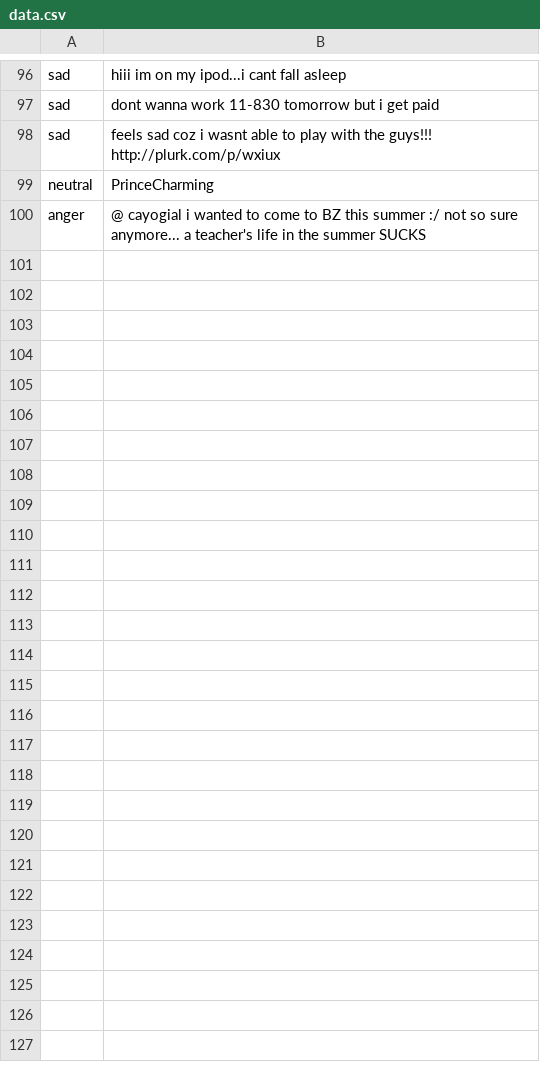
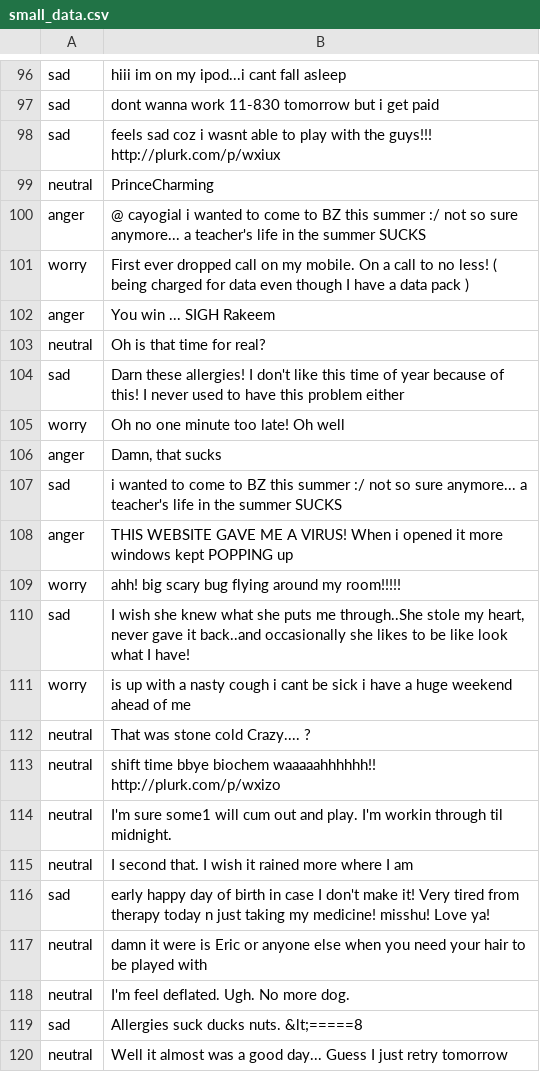
Before and after one commit to grumpypenny/sentiment-analysis-and-music-generation, a CSV file: Data/small_data.csv (was Data/data.csv), drawn as a sheet; only a part is shown, gaps mark what is left out; the diff covers the shown part only.

```diff
--- a/Data/data.csv
+++ b/Data/small_data.csv
@@ -100 +100,21 @@ neutral,PrinceCharming
 anger,@ cayogial i wanted to come to BZ this summer :/ not so sure anymore... a teacher's life in the summer SUCKS
+worry,First ever dropped call on my mobile. On a call to no less! ( being charged for data even though I have a data pack )
+anger,You win ... SIGH Rakeem
+neutral,Oh is that time for real?
+sad,Darn these allergies! I don't like this time of year because of this! I never used to have this problem either
+worry,Oh no one minute too late! Oh well
+anger,"Damn, that sucks"
+sad,i wanted to come to BZ this summer :/ not so sure anymore... a teacher's life in the summer SUCKS
+anger,THIS WEBSITE GAVE ME A VIRUS! When i opened it more windows kept POPPING up
+worry,ahh! big scary bug flying around my room!!!!!
+sad,"I wish she knew what she puts me through..She stole my heart, never gave it back..and occasionally she likes to be like look what I have!"
+worry,is up with a nasty cough i cant be sick i have a huge weekend ahead of me
+neutral,That was stone cold Crazy.... ?
+neutral,shift time bbye biochem waaaaahhhhhh!! http://plurk.com/p/wxizo
+neutral,I'm sure some1 will cum out and play. I'm workin through til midnight.
+neutral,I second that. I wish it rained more where I am
+sad,early happy day of birth in case I don't make it! Very tired from therapy today n just taking my medicine! misshu! Love ya!
+neutral,damn it were is Eric or anyone else when you need your hair to be played with
+neutral,I'm feel deflated. Ugh. No more dog.
+sad,Allergies suck ducks nuts. &lt;=====8
+neutral,Well it almost was a good day... Guess I just retry tomorrow
```
Also changed, not shown: 30 added rows elsewhere in this file, 7 other files.
